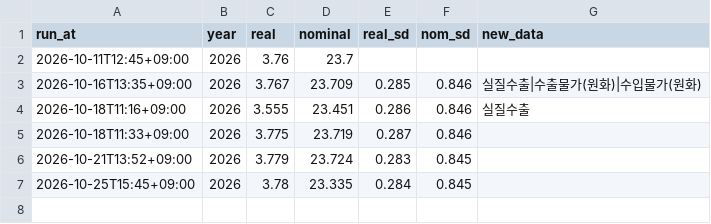
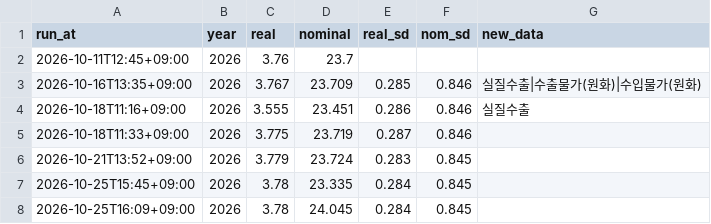
Before and after one commit to lloydknam/korea-gdpnow, a CSV file: data/annual_history.csv, drawn as a sheet.

```diff
--- a/data/annual_history.csv
+++ b/data/annual_history.csv
@@ -7 +7,2 @@ run_at,year,real,nominal,real_sd,nom_sd,new_data
 2026-10-25T15:45+09:00,2026,3.78,23.335,0.284,0.845,
+2026-10-25T16:09+09:00,2026,3.78,24.045,0.284,0.845,
```
Also changed, not shown: 1 other file.
